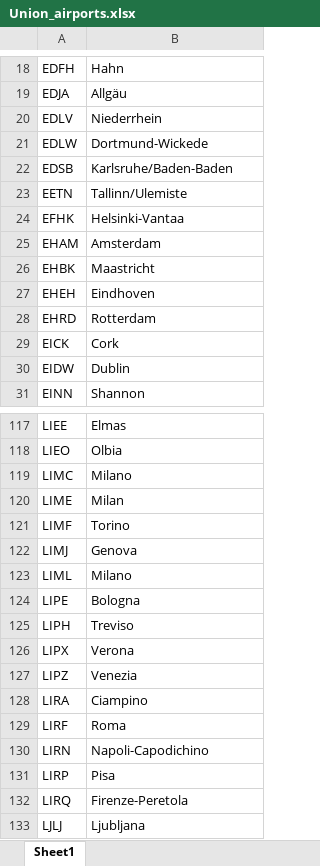
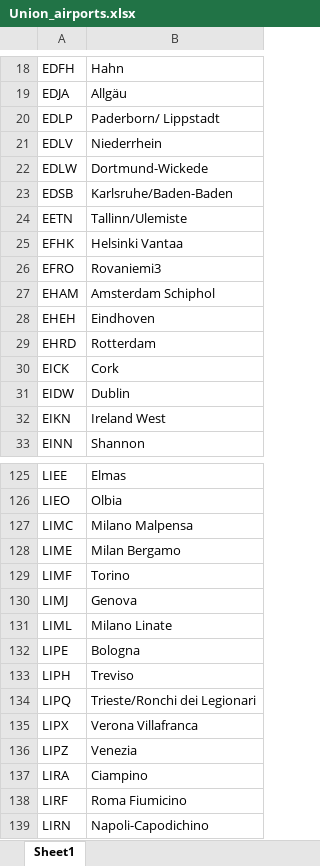
Before and after one commit to volatuscarbo/volatuscarbo.github.io, an Excel workbook: Union_airports.xlsx, sheet Sheet1, drawn as a sheet; only a part is shown, gaps mark what is left out; the shorter side is filled out with more unchanged rows; values as stored, in another font and other column widths than the file's, no cell formats; conditional formats not drawn; removed rows and columns are numbered as before the commit, all else as after; the diff covers the shown part only; the diff names each change by its address in the sheet, - before the commit and + after, or states it on an @@ line.

```diff
--- a/Union_airports.xlsx (sheet Sheet1)
+++ b/Union_airports.xlsx (sheet Sheet1)
+row 20: EDLP | Paderborn/ Lippstadt
-B25: Helsinki-Vantaa
+B25: Helsinki Vantaa
+row 26: EFRO | Rovaniemi3
-B27: Amsterdam
+B27: Amsterdam Schiphol
-row 26: EHBK | Maastricht
+row 32: EIKN | Ireland West
-B127: Milano
+B127: Milano Malpensa
-B128: Milan
+B128: Milan Bergamo
-B131: Milano
+B131: Milano Linate
+row 134: LIPQ | Trieste/Ronchi dei Legionari
-B135: Verona
+B135: Verona Villafranca
-B138: Roma
+B138: Roma Fiumicino
```
Also changed, not shown: 8 added rows and 25 edited cells elsewhere in this sheet, cell formats.
